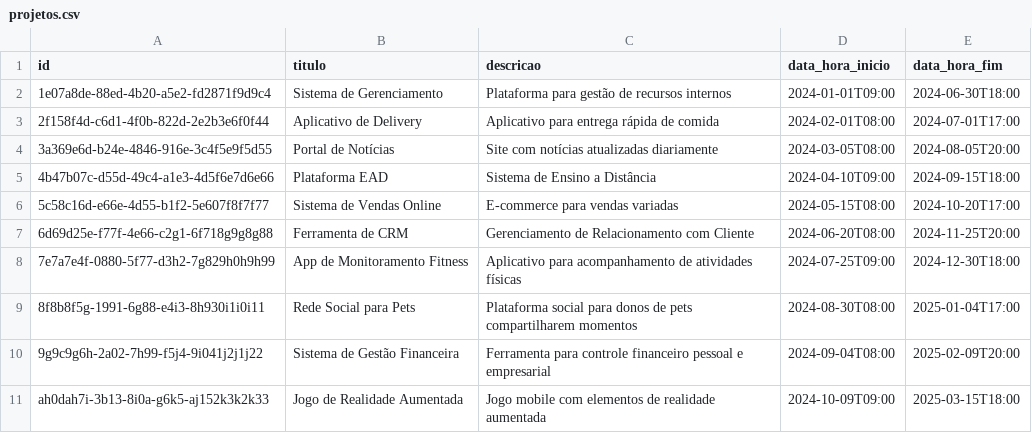
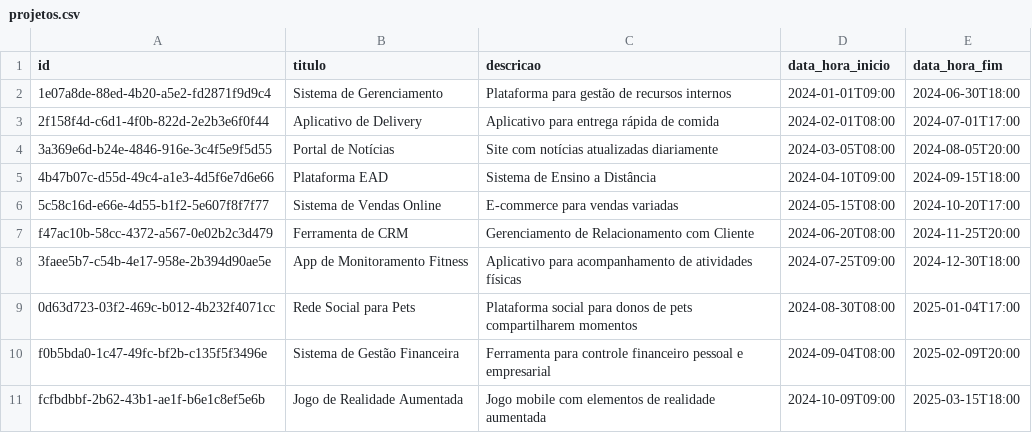
Before and after one commit to srcamarda/time-tracker, a CSV file: src/database/projetos.csv, drawn as a sheet.

```diff
--- a/src/database/projetos.csv
+++ b/src/database/projetos.csv
@@ -6,6 +6,6 @@ id;titulo;descricao;data_hora_inicio;data_hora_fim
 5c58c16d-e66e-4d55-b1f2-5e607f8f7f77;Sistema de Vendas Online;E-commerce para vendas variadas;2024-05-15T08:00;2024-10-20T17:00
-6d69d25e-f77f-4e66-c2g1-6f718g9g8g88;Ferramenta de CRM;Gerenciamento de Relacionamento com Cliente;2024-06-20T08:00;2024-11-25T20:00
-7e7a7e4f-0880-5f77-d3h2-7g829h0h9h99;App de Monitoramento Fitness;Aplicativo para acompanhamento de atividades físicas;2024-07-25T09:00;2024-12-30T18:00
-8f8b8f5g-1991-6g88-e4i3-8h930i1i0i11;Rede Social para Pets;Plataforma social para donos de pets compartilharem momentos;2024-08-30T08:00;2025-01-04T17:00
-9g9c9g6h-2a02-7h99-f5j4-9i041j2j1j22;Sistema de Gestão Financeira;Ferramenta para controle financeiro pessoal e empresarial;2024-09-04T08:00;2025-02-09T20:00
-ah0dah7i-3b13-8i0a-g6k5-aj152k3k2k33;Jogo de Realidade Aumentada;Jogo mobile com elementos de realidade aumentada;2024-10-09T09:00;2025-03-15T18:00
+f47ac10b-58cc-4372-a567-0e02b2c3d479;Ferramenta de CRM;Gerenciamento de Relacionamento com Cliente;2024-06-20T08:00;2024-11-25T20:00
+3faee5b7-c54b-4e17-958e-2b394d90ae5e;App de Monitoramento Fitness;Aplicativo para acompanhamento de atividades físicas;2024-07-25T09:00;2024-12-30T18:00
+0d63d723-03f2-469c-b012-4b232f4071cc;Rede Social para Pets;Plataforma social para donos de pets compartilharem momentos;2024-08-30T08:00;2025-01-04T17:00
+f0b5bda0-1c47-49fc-bf2b-c135f5f3496e;Sistema de Gestão Financeira;Ferramenta para controle financeiro pessoal e empresarial;2024-09-04T08:00;2025-02-09T20:00
+fcfbdbbf-2b62-43b1-ae1f-b6e1c8ef5e6b;Jogo de Realidade Aumentada;Jogo mobile com elementos de realidade aumentada;2024-10-09T09:00;2025-03-15T18:00
```
Also changed, not shown: src/database/pessoasEmProjeto.csv, src/database/tarefas.csv, 1 other file.
